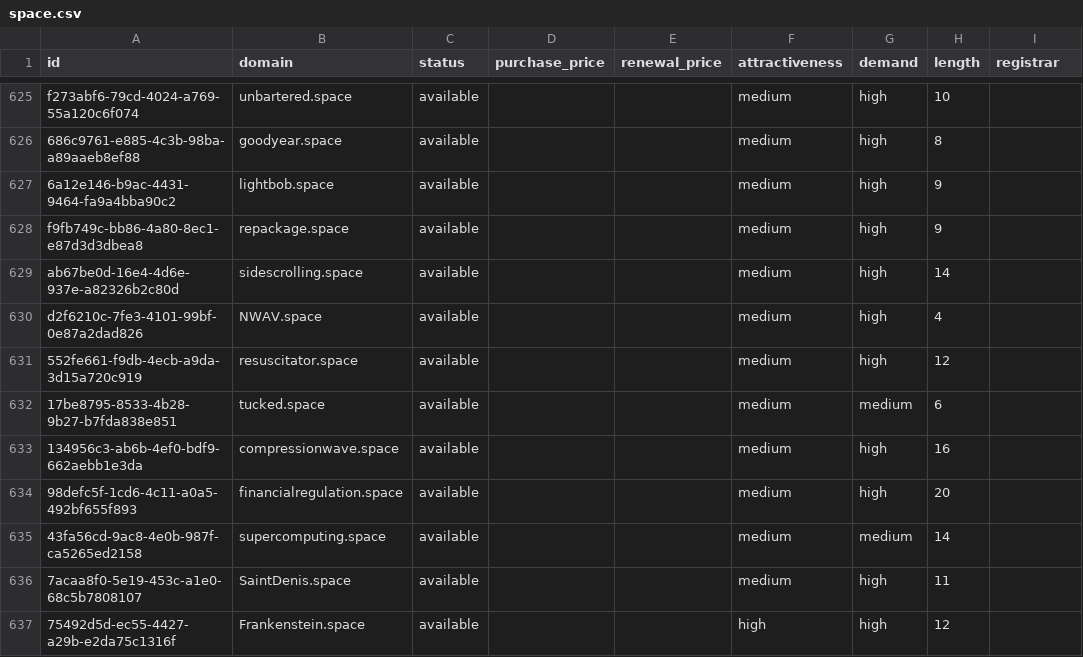
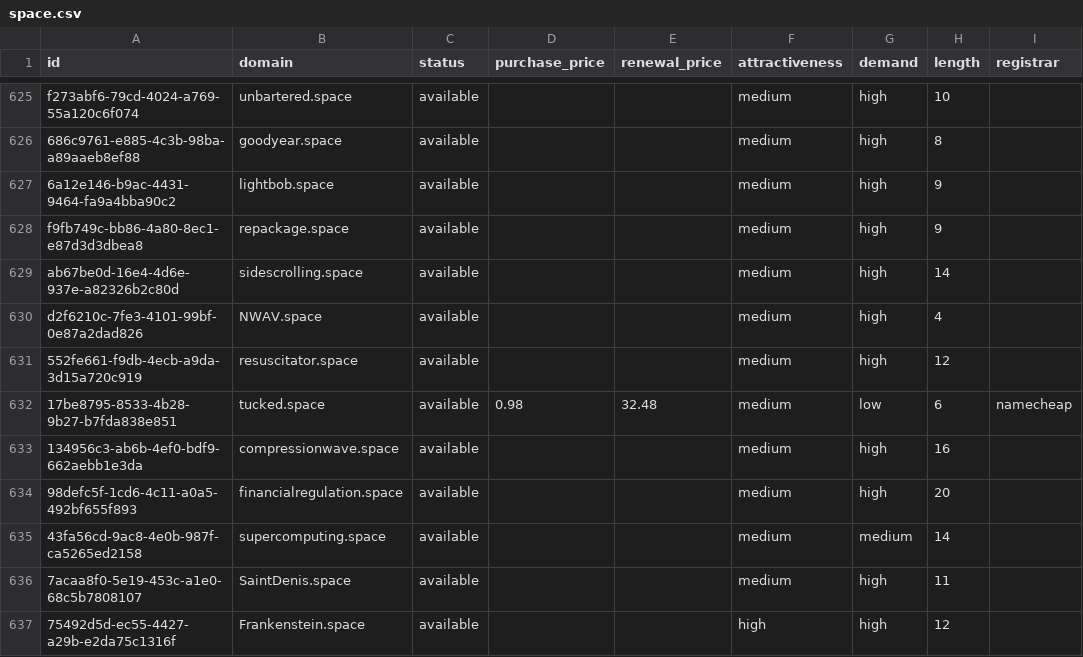
Before and after one commit to UniqueDomains/space-oneword-domains, a CSV file: space.csv, drawn as a sheet; only a part is shown, gaps mark what is left out; the diff names each change by its address in the sheet, - before the commit and + after, or states it on an @@ line.

Commit message:
Domains update

```diff
--- a/space.csv
+++ b/space.csv
-D632 (purchase_price): (empty)
+D632 (purchase_price): 0.98
-E632 (renewal_price): (empty)
+E632 (renewal_price): 32.48
-G632 (demand): medium
+G632 (demand): low
-I632 (registrar): (empty)
+I632 (registrar): namecheap
```
Also changed, not shown: 4 other files.
